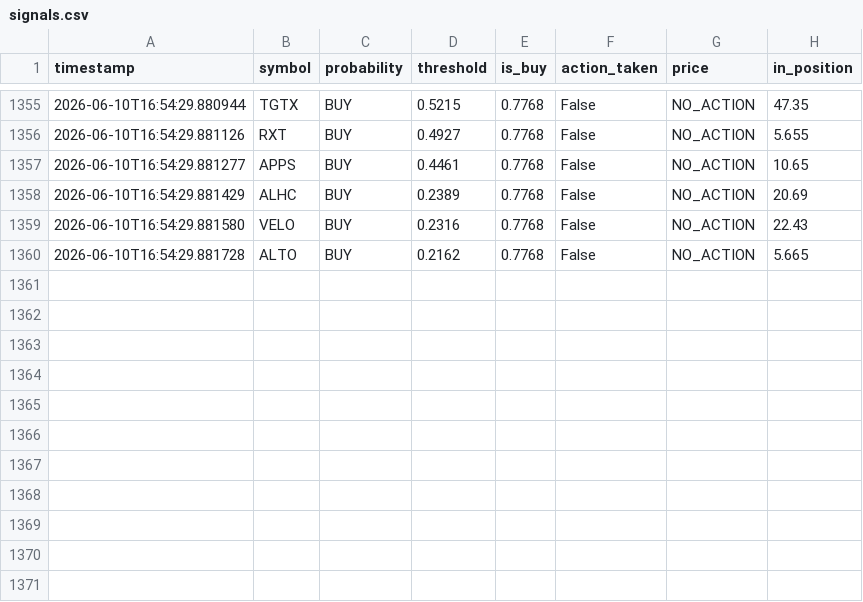
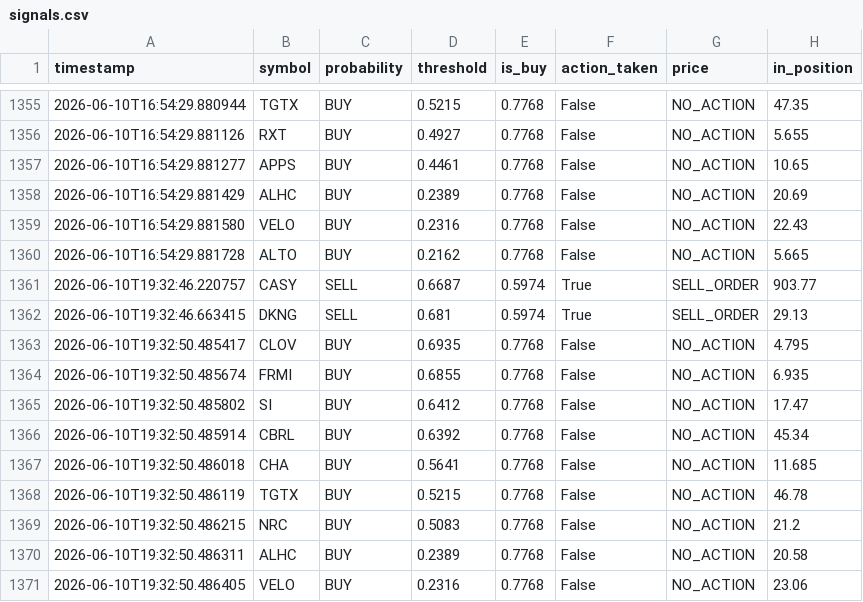
Before and after one commit to jp3tty/ml-trading-bot, a CSV file: paper_trade_log/signals.csv, drawn as a sheet; only a part is shown, gaps mark what is left out; the diff names each change by its address in the sheet, - before the commit and + after, or states it on an @@ line.

```diff
--- a/paper_trade_log/signals.csv
+++ b/paper_trade_log/signals.csv
+row 1361: 2026-06-10T19:32:46.220757 | CASY | SELL | 0.6687 | 0.5974 | True | SELL_ORDER | 903.77
+row 1362: 2026-06-10T19:32:46.663415 | DKNG | SELL | 0.681 | 0.5974 | True | SELL_ORDER | 29.13
+row 1363: 2026-06-10T19:32:50.485417 | CLOV | BUY | 0.6935 | 0.7768 | False | NO_ACTION | 4.795
+row 1364: 2026-06-10T19:32:50.485674 | FRMI | BUY | 0.6855 | 0.7768 | False | NO_ACTION | 6.935
+row 1365: 2026-06-10T19:32:50.485802 | SI | BUY | 0.6412 | 0.7768 | False | NO_ACTION | 17.47
+row 1366: 2026-06-10T19:32:50.485914 | CBRL | BUY | 0.6392 | 0.7768 | False | NO_ACTION | 45.34
+row 1367: 2026-06-10T19:32:50.486018 | CHA | BUY | 0.5641 | 0.7768 | False | NO_ACTION | 11.685
+row 1368: 2026-06-10T19:32:50.486119 | TGTX | BUY | 0.5215 | 0.7768 | False | NO_ACTION | 46.78
+row 1369: 2026-06-10T19:32:50.486215 | NRC | BUY | 0.5083 | 0.7768 | False | NO_ACTION | 21.2
+row 1370: 2026-06-10T19:32:50.486311 | ALHC | BUY | 0.2389 | 0.7768 | False | NO_ACTION | 20.58
+row 1371: 2026-06-10T19:32:50.486405 | VELO | BUY | 0.2316 | 0.7768 | False | NO_ACTION | 23.06
```
Also changed, not shown: paper_trade_log/orders.csv.
